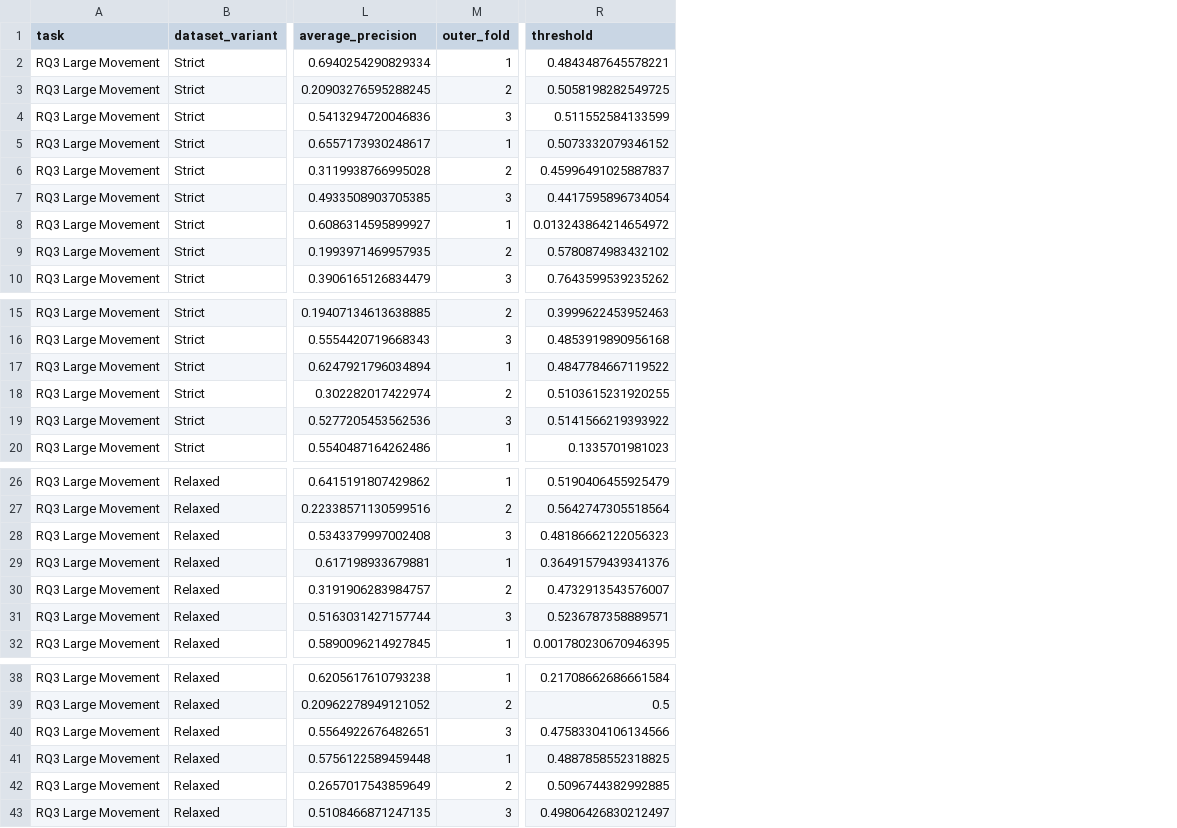
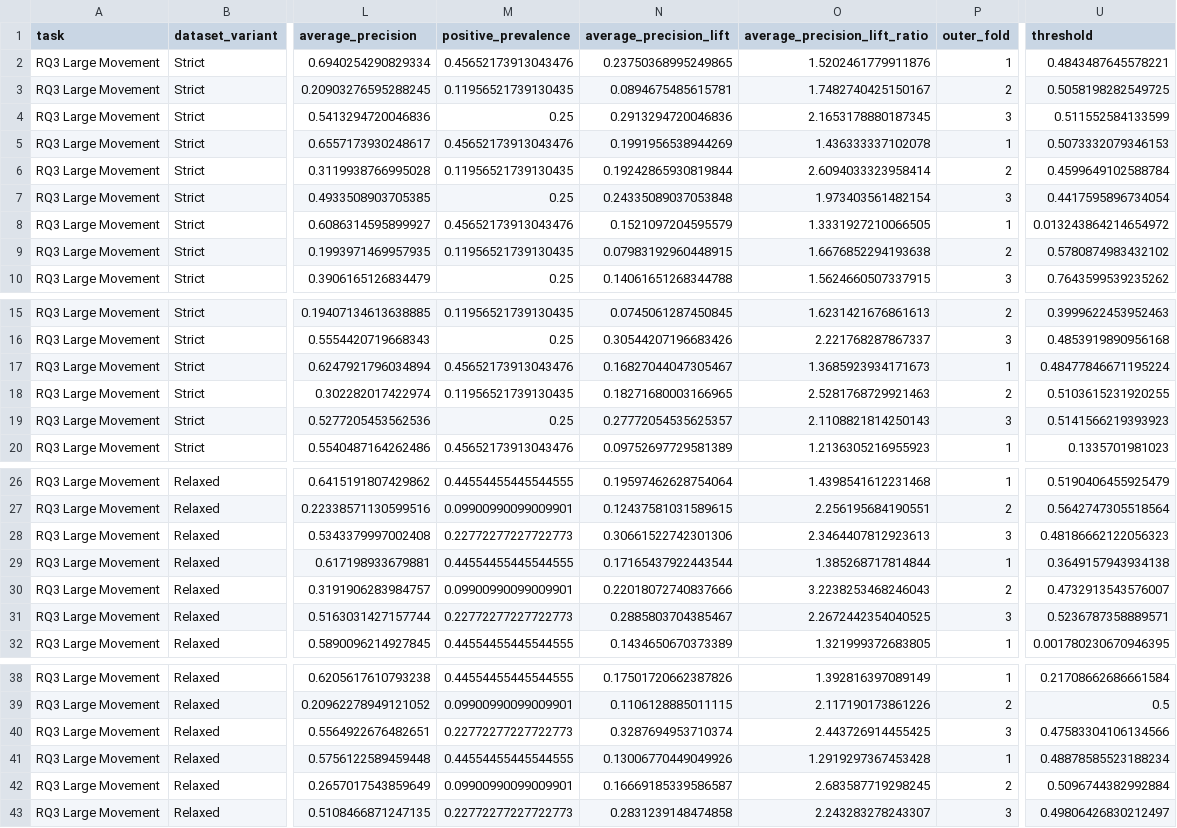
Before and after one commit to Ferreter/Dissertation, a CSV file: outputs/hyperparameter_tuning/tables/rq3_nested_tuning_outer_folds.csv, drawn as a sheet; only a part is shown, gaps mark what is left out; addresses are those after the commit; the diff names each change by its address in the sheet, - before the commit and + after, or states it on an @@ line.

```diff
--- a/outputs/hyperparameter_tuning/tables/rq3_nested_tuning_outer_folds.csv
+++ b/outputs/hyperparameter_tuning/tables/rq3_nested_tuning_outer_folds.csv
+column M (positive_prevalence), rows 2-10: 0.45652173913043476 | 0.11956521739130435 | 0.25 | 0.45652173913043476 | 0.11956521739130435 | 0.25 | 0.45652173913043476 | 0.11956521739130435 | 0.25; rows 15-20: 0.11956521739130435 | 0.25 | 0.45652173913043476 | 0.11956521739130435 | 0.25 | 0.45652173913043476; rows 26-32: 0.44554455445544555 | 0.09900990099009901 | 0.22772277227722773 | 0.44554455445544555 | 0.09900990099009901 | 0.22772277227722773 | 0.44554455445544555; rows 38-43: 0.44554455445544555 | 0.09900990099009901 | 0.22772277227722773 | 0.44554455445544555 | 0.09900990099009901 | 0.22772277227722773
+column N (average_precision_lift), rows 2-10: 0.23750368995249865 | 0.0894675485615781 | 0.2913294720046836 | 0.1991956538944269 | 0.19242865930819844 | 0.24335089037053848 | 0.1521097204595579 | 0.07983192960448915 | 0.14061651268344788; rows 15-20: 0.0745061287450845 | 0.30544207196683426 | 0.16827044047305467 | 0.18271680003166965 | 0.27772054535625357 | 0.09752697729581389; rows 26-32: 0.19597462628754064 | 0.12437581031589615 | 0.30661522742301306 | 0.17165437922443544 | 0.22018072740837666 | 0.2885803704385467 | 0.1434650670373389; rows 38-43: 0.17501720662387826 | 0.1106128885011115 | 0.3287694953710374 | 0.13006770449049926 | 0.16669185339586587 | 0.2831239148474858
+column O (average_precision_lift_ratio), rows 2-10: 1.5202461779911876 | 1.7482740425150167 | 2.1653178880187345 | 1.436333337102078 | 2.6094033323958414 | 1.973403561482154 | 1.3331927210066505 | 1.6676852294193638 | 1.5624660507337915; rows 15-20: 1.6231421676861613 | 2.221768287867337 | 1.3685923934171673 | 2.5281768729921463 | 2.1108821814250143 | 1.2136305216955923; rows 26-32: 1.4398541612231468 | 2.256195684190551 | 2.3464407812923613 | 1.385268717814844 | 3.2238253468246043 | 2.2672442354040525 | 1.321999372683805; rows 38-43: 1.392816397089149 | 2.117190173861226 | 2.443726914455425 | 1.2919297367453428 | 2.683587719298245 | 2.243283278243307
-U5 (threshold): 0.5073332079346152
+U5 (threshold): 0.5073332079346153
-U6 (threshold): 0.45996491025887837
+U6 (threshold): 0.4599649102588784
-U17 (threshold): 0.4847784667119522
+U17 (threshold): 0.48477846671195224
-U19 (threshold): 0.5141566219393922
+U19 (threshold): 0.5141566219393923
-U29 (threshold): 0.36491579439341376
+U29 (threshold): 0.3649157943934138
-U41 (threshold): 0.4887858552318825
+U41 (threshold): 0.48878585523188234
-U42 (threshold): 0.5096744382992885
+U42 (threshold): 0.5096744382992884
```
Also changed, not shown: outputs/hyperparameter_tuning/tables/nested_tuned_winners.csv, outputs/hyperparameter_tuning/tables/rq1_nested_tuning_outer_folds.csv, 19 other files.
